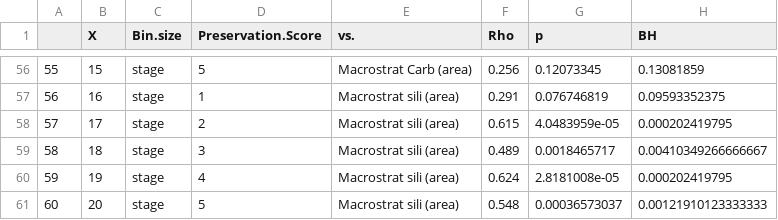
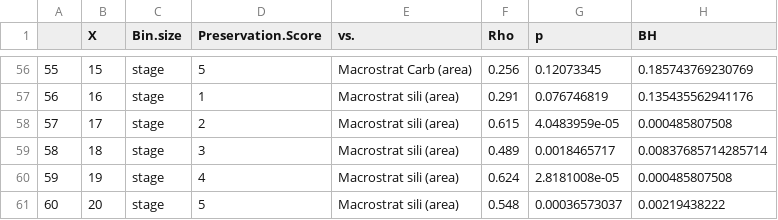
Before and after one commit to ChristopherDavidDean/Echino_Dark_Data, a CSV file: Results/Correlations_BH_Corrected.csv, drawn as a sheet; only a part is shown, gaps mark what is left out; the diff covers the shown part only.

```diff
--- a/Results/Correlations_BH_Corrected.csv
+++ b/Results/Correlations_BH_Corrected.csv
@@ -56,6 +56,6 @@
-"55",15,"stage",5,"Macrostrat Carb (area)",0.256,0.12073345,0.13081859
-"56",16,"stage",1,"Macrostrat sili (area)",0.291,0.076746819,0.09593352375
-"57",17,"stage",2,"Macrostrat sili (area)",0.615,4.0483959e-05,0.000202419795
-"58",18,"stage",3,"Macrostrat sili (area)",0.489,0.0018465717,0.00410349266666667
-"59",19,"stage",4,"Macrostrat sili (area)",0.624,2.8181008e-05,0.000202419795
-"60",20,"stage",5,"Macrostrat sili (area)",0.548,0.00036573037,0.00121910123333333
+"55",15,"stage",5,"Macrostrat Carb (area)",0.256,0.12073345,0.185743769230769
+"56",16,"stage",1,"Macrostrat sili (area)",0.291,0.076746819,0.135435562941176
+"57",17,"stage",2,"Macrostrat sili (area)",0.615,4.0483959e-05,0.000485807508
+"58",18,"stage",3,"Macrostrat sili (area)",0.489,0.0018465717,0.00837685714285714
+"59",19,"stage",4,"Macrostrat sili (area)",0.624,2.8181008e-05,0.000485807508
+"60",20,"stage",5,"Macrostrat sili (area)",0.548,0.00036573037,0.00219438222
```
Also changed, not shown: 53 edited cells elsewhere in this file, 1 other file.
